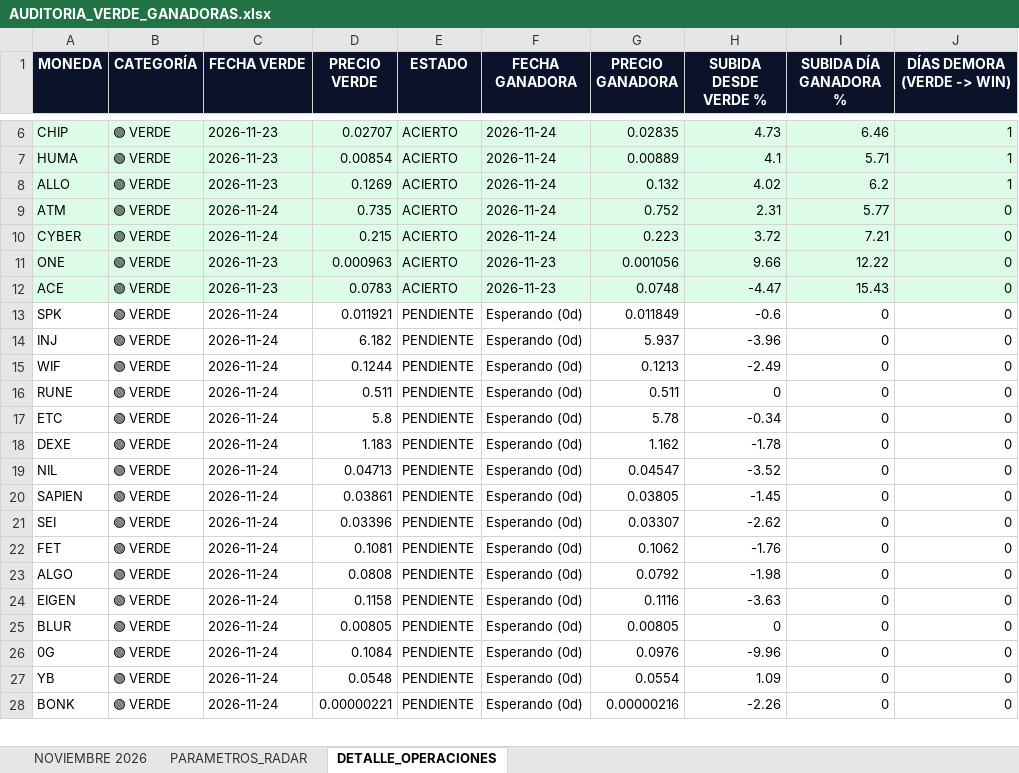
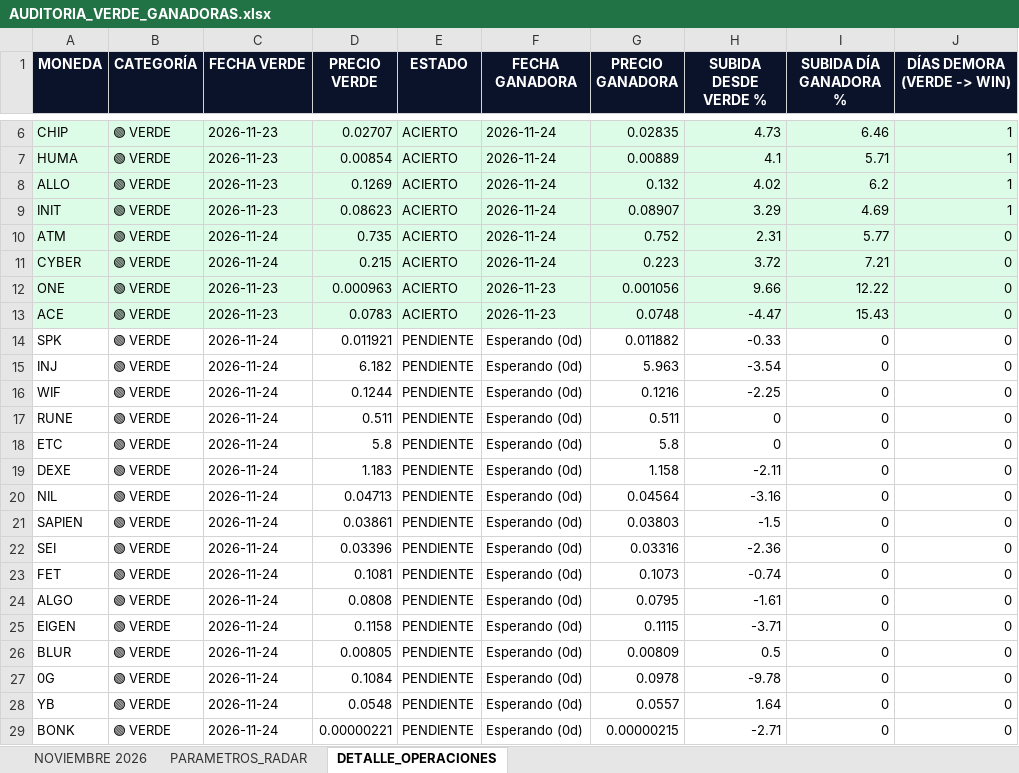
Before and after one commit to kjanoto-coder/panel-cripto, an Excel workbook: AUDITORIA_VERDE_GANADORAS.xlsx, sheet DETALLE_OPERACIONES, drawn as a sheet; only a part is shown, gaps mark what is left out; values as stored, in another font and other column widths than the file's, no borders; addresses are those after the commit; the diff covers the shown part only; the diff names each change by its address in the sheet, - before the commit and + after, or states it on an @@ line.

```diff
--- a/AUDITORIA_VERDE_GANADORAS.xlsx (sheet DETALLE_OPERACIONES)
+++ b/AUDITORIA_VERDE_GANADORAS.xlsx (sheet DETALLE_OPERACIONES)
+row 9: INIT | 🟢 VERDE | 2026-11-23 | 0.08623 | ACIERTO | 2026-11-24 | 0.08907 | 3.29 | 4.69 | 1
-G14 (PRECIO GANADORA): 0.011849
+G14 (PRECIO GANADORA): 0.011882
-H14 (SUBIDA DESDE VERDE %): -0.6
+H14 (SUBIDA DESDE VERDE %): -0.33
-G15 (PRECIO GANADORA): 5.937
+G15 (PRECIO GANADORA): 5.963
-H15 (SUBIDA DESDE VERDE %): -3.96
+H15 (SUBIDA DESDE VERDE %): -3.54
-G16 (PRECIO GANADORA): 0.1213
+G16 (PRECIO GANADORA): 0.1216
-H16 (SUBIDA DESDE VERDE %): -2.49
+H16 (SUBIDA DESDE VERDE %): -2.25
-G18 (PRECIO GANADORA): 5.78
+G18 (PRECIO GANADORA): 5.8
-H18 (SUBIDA DESDE VERDE %): -0.34
+H18 (SUBIDA DESDE VERDE %): 0
-G19 (PRECIO GANADORA): 1.162
+G19 (PRECIO GANADORA): 1.158
-H19 (SUBIDA DESDE VERDE %): -1.78
+H19 (SUBIDA DESDE VERDE %): -2.11
-G20 (PRECIO GANADORA): 0.04547
+G20 (PRECIO GANADORA): 0.04564
-H20 (SUBIDA DESDE VERDE %): -3.52
+H20 (SUBIDA DESDE VERDE %): -3.16
-G21 (PRECIO GANADORA): 0.03805
+G21 (PRECIO GANADORA): 0.03803
-H21 (SUBIDA DESDE VERDE %): -1.45
+H21 (SUBIDA DESDE VERDE %): -1.5
-G22 (PRECIO GANADORA): 0.03307
+G22 (PRECIO GANADORA): 0.03316
-H22 (SUBIDA DESDE VERDE %): -2.62
+H22 (SUBIDA DESDE VERDE %): -2.36
-G23 (PRECIO GANADORA): 0.1062
+G23 (PRECIO GANADORA): 0.1073
-H23 (SUBIDA DESDE VERDE %): -1.76
+H23 (SUBIDA DESDE VERDE %): -0.74
-G24 (PRECIO GANADORA): 0.0792
+G24 (PRECIO GANADORA): 0.0795
-H24 (SUBIDA DESDE VERDE %): -1.98
+H24 (SUBIDA DESDE VERDE %): -1.61
-G25 (PRECIO GANADORA): 0.1116
+G25 (PRECIO GANADORA): 0.1115
-H25 (SUBIDA DESDE VERDE %): -3.63
+H25 (SUBIDA DESDE VERDE %): -3.71
-G26 (PRECIO GANADORA): 0.00805
+G26 (PRECIO GANADORA): 0.00809
-H26 (SUBIDA DESDE VERDE %): 0
+H26 (SUBIDA DESDE VERDE %): 0.5
-G27 (PRECIO GANADORA): 0.0976
+G27 (PRECIO GANADORA): 0.0978
-H27 (SUBIDA DESDE VERDE %): -9.96
+H27 (SUBIDA DESDE VERDE %): -9.78
-G28 (PRECIO GANADORA): 0.0554
+G28 (PRECIO GANADORA): 0.0557
-H28 (SUBIDA DESDE VERDE %): 1.09
+H28 (SUBIDA DESDE VERDE %): 1.64
-G29 (PRECIO GANADORA): 0.00000216
+G29 (PRECIO GANADORA): 0.00000215
-H29 (SUBIDA DESDE VERDE %): -2.26
+H29 (SUBIDA DESDE VERDE %): -2.71
```
Also changed, not shown: 1 removed row and 116 edited cells elsewhere in this sheet, sheet NOVIEMBRE 2026, sheet PARAMETROS_RADAR, 2 other files.
